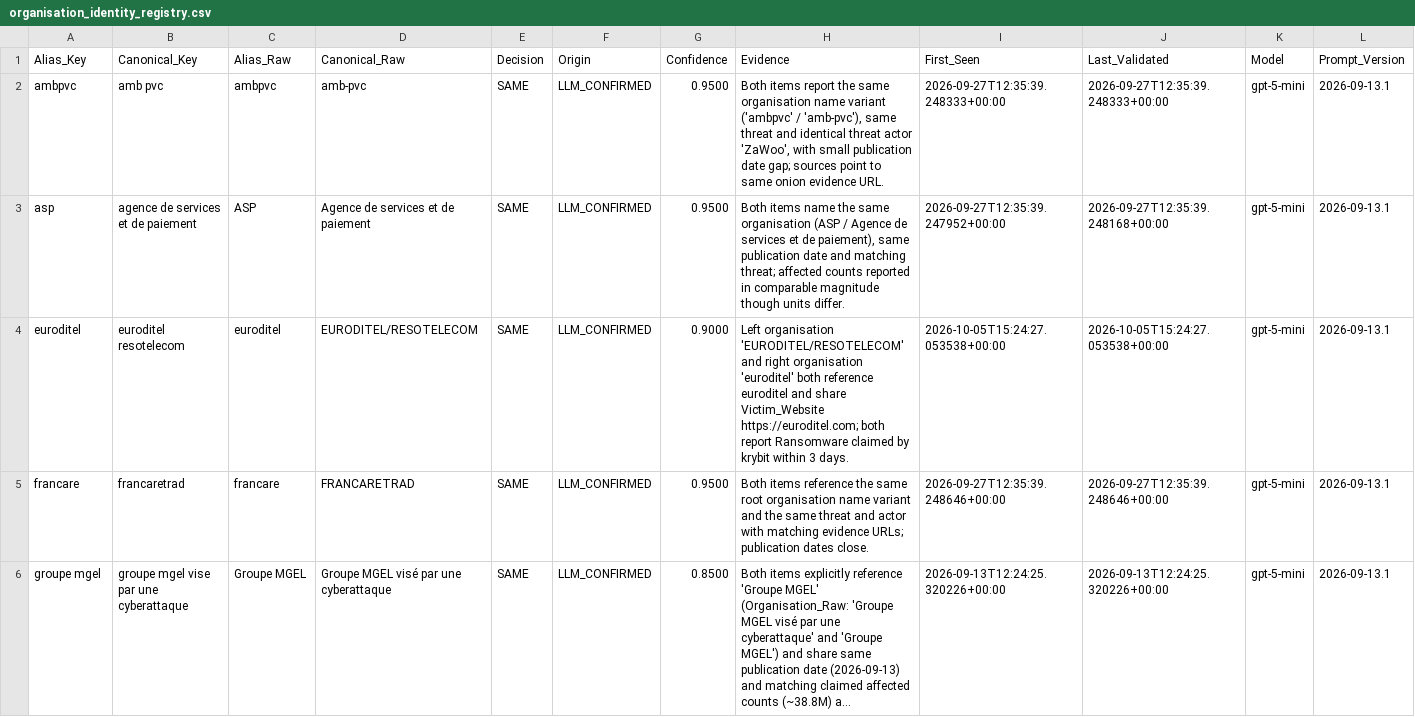
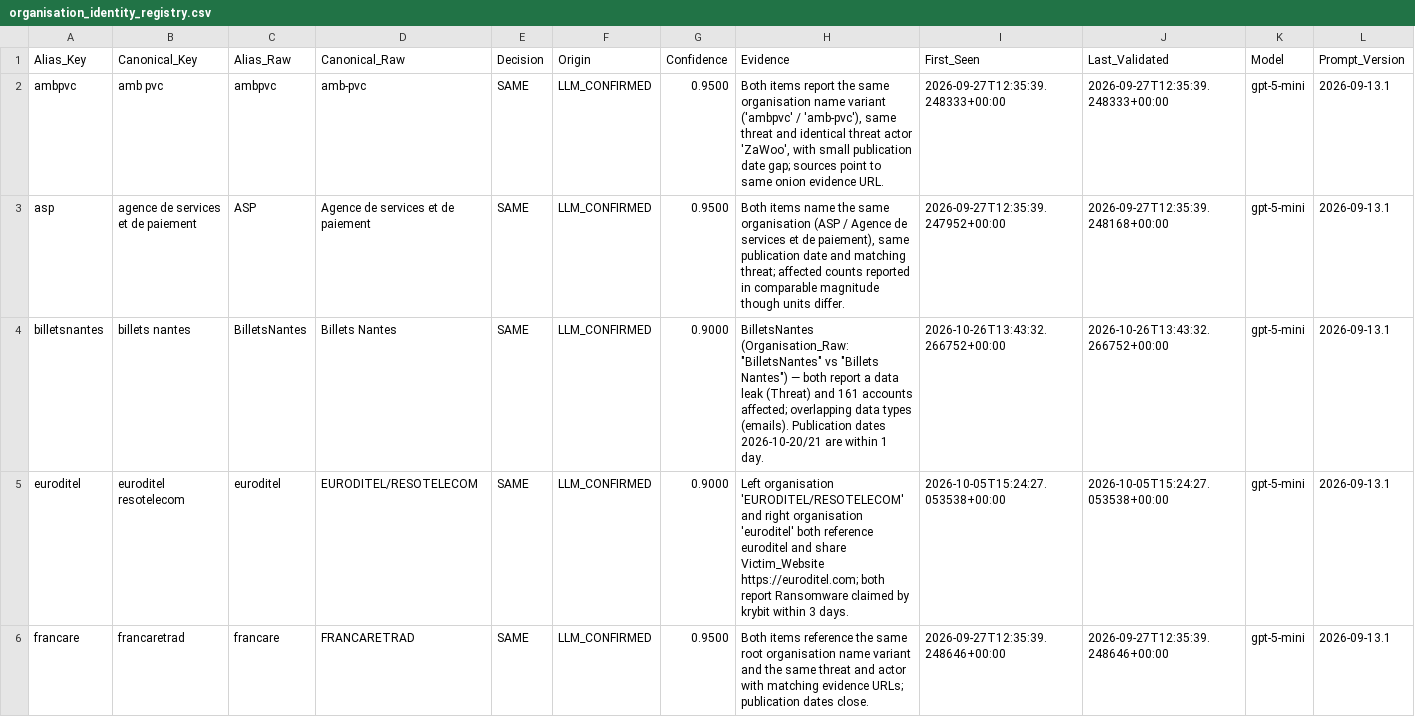
Before and after one commit to Ya7o/Cyberwatch, a CSV file: data/organisation_identity_registry.csv, drawn as a sheet; only a part is shown; the shorter side is filled out with more unchanged rows; long unchanged cells end in …; rows hold the shown columns only; the diff names each change by its address in the sheet, - before the commit and + after, or states it on an @@ line.

```diff
--- a/data/organisation_identity_registry.csv
+++ b/data/organisation_identity_registry.csv
+row 4: billetsnantes | billets nantes | BilletsNantes | Billets Nantes | SAME | LLM_CONFIRMED | 0.9000 | BilletsNantes (Organisation_Raw: "BilletsNantes" vs "Billets Nantes") — both report a data leak (Threat) and 161 accounts affected; overlapping data types (emails). Publication dates 2026-10-20/21 are within 1 day. | 2026-10-26T13:43:32.266752+00:00 | 2026-10-26T13:43:32.266752+00:00 | gpt-5-mini | 2026-09-13.1
```
Also changed, not shown: data/incident_dedup_registry.csv, data/incidents.csv, 32 other files.
